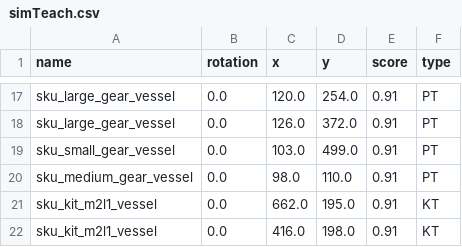
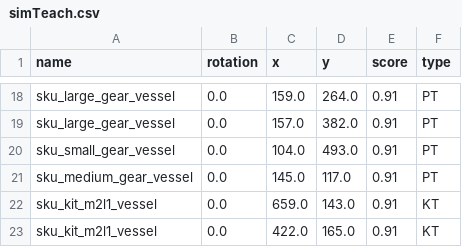
Before and after one commit to wshackle/aprs-framework, a CSV file: example_settings/fanuc_motoman_multi_system_settings/simTeach.csv, drawn as a sheet; only a part is shown, gaps mark what is left out; addresses are those after the commit; the diff covers the shown part only; the diff names each change by its address in the sheet, - before the commit and + after, or states it on an @@ line.

```diff
--- a/example_settings/fanuc_motoman_multi_system_settings/simTeach.csv
+++ b/example_settings/fanuc_motoman_multi_system_settings/simTeach.csv
-C18 (x): 120.0
+C18 (x): 159.0
-D18 (y): 254.0
+D18 (y): 264.0
-C19 (x): 126.0
+C19 (x): 157.0
-D19 (y): 372.0
+D19 (y): 382.0
-C20 (x): 103.0
+C20 (x): 104.0
-D20 (y): 499.0
+D20 (y): 493.0
-C21 (x): 98.0
+C21 (x): 145.0
-D21 (y): 110.0
+D21 (y): 117.0
-C22 (x): 662.0
+C22 (x): 659.0
-D22 (y): 195.0
+D22 (y): 143.0
-C23 (x): 416.0
+C23 (x): 422.0
-D23 (y): 198.0
+D23 (y): 165.0
```
Also changed, not shown: 1 added row and 30 edited cells elsewhere in this file, 16 other files.
